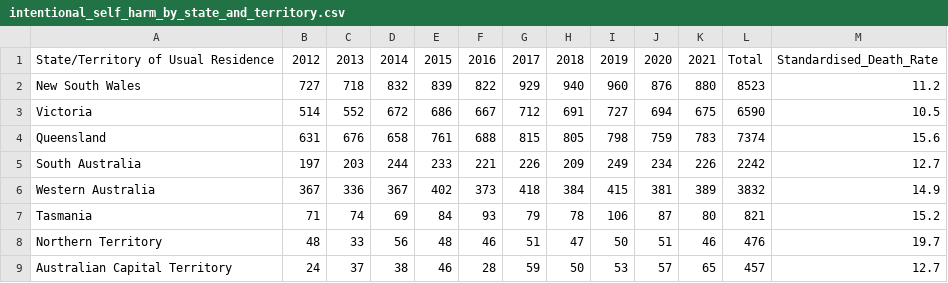
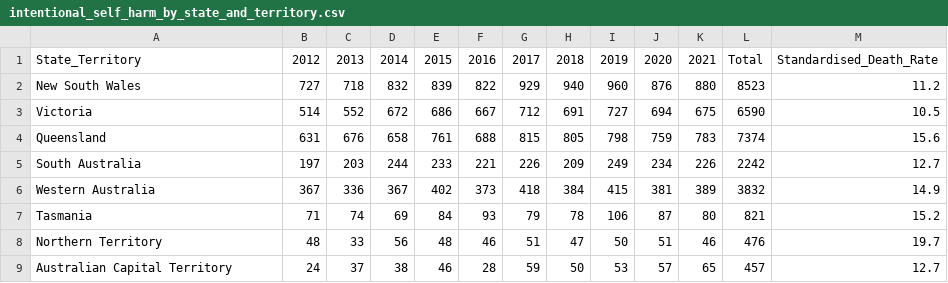
Before and after one commit to kkho0019/data_visualisation, a CSV file: data/intentional_self_harm_by_state_and_territory.csv, drawn as a sheet.

Commit message:
Updated naming of column

```diff
--- a/data/intentional_self_harm_by_state_and_territory.csv
+++ b/data/intentional_self_harm_by_state_and_territory.csv
@@ -1,2 +1,2 @@
-State/Territory of Usual Residence,2012,2013,2014,2015,2016,2017,2018,2019,2020,2021,Total,Standardised_Death_Rate
+State_Territory,2012,2013,2014,2015,2016,2017,2018,2019,2020,2021,Total,Standardised_Death_Rate
 New South Wales,727,718,832,839,822,929,940,960,876,880,8523,11.2
```
